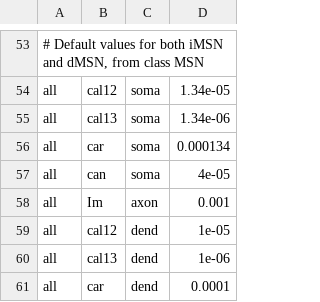
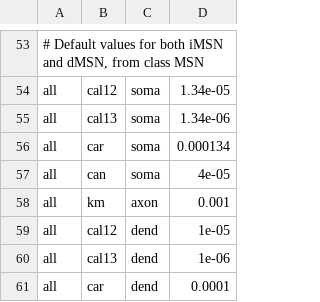
Before and after one commit to antgon/msn-model, a TSV file: msn/parameters/conductances.tsv, drawn as a sheet; only a part is shown, gaps mark what is left out.

Commit message:
Renamed mechanism Im to km

```diff
--- a/msn/parameters/conductances.tsv
+++ b/msn/parameters/conductances.tsv
@@ -57,3 +57,3 @@ all	car	soma	0.000134
 all	can	soma	4e-05
-all	Im	axon	0.001
+all	km	axon	0.001
 all	cal12	dend	1e-05
```
